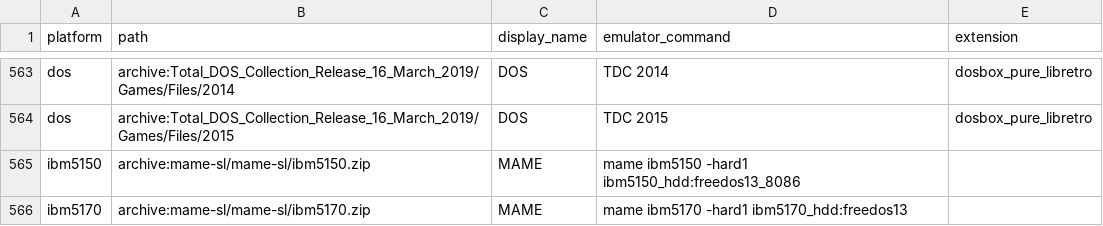
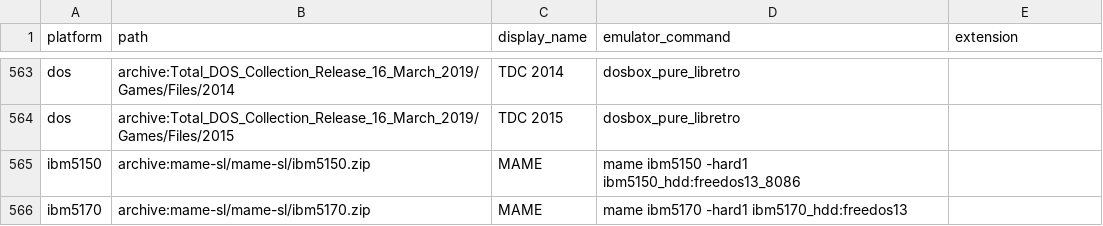
Before and after one commit to WizzardSK/gameflix, a CSV file: platforms.csv, drawn as a sheet; only a part is shown, gaps mark what is left out; the diff covers the shown part only; the diff names each change by its address in the sheet, - before the commit and + after, or states it on an @@ line.

```diff
--- a/platforms.csv
+++ b/platforms.csv
-C563 (display_name): DOS
+C563 (display_name): TDC 2014
-D563 (emulator_command): TDC 2014
+D563 (emulator_command): dosbox_pure_libretro
-E563:E564 (extension): dosbox_pure_libretro
+E563:E564 (extension): (empty)
-C564 (display_name): DOS
+C564 (display_name): TDC 2015
-D564 (emulator_command): TDC 2015
+D564 (emulator_command): dosbox_pure_libretro
```
Also changed, not shown: 45 edited cells elsewhere in this file.
